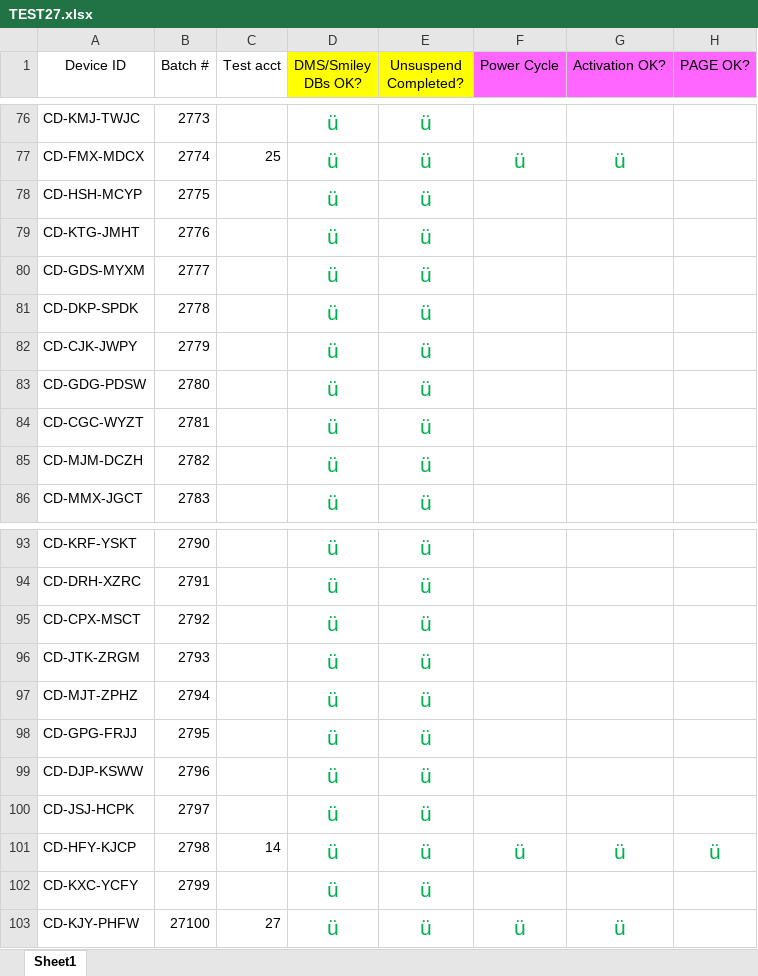
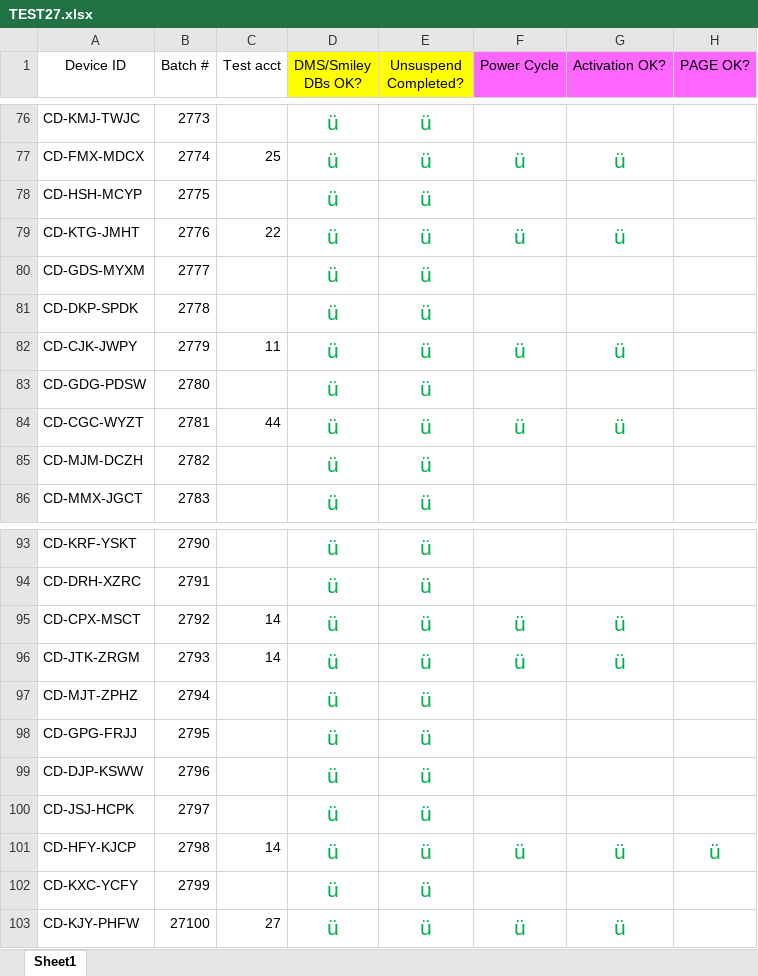
Before and after one commit to opsrefurb/TEST_27, an Excel workbook: TEST27.xlsx, sheet Sheet1, drawn as a sheet; only a part is shown, gaps mark what is left out; values as stored, in another font and other column widths than the file's, no borders; the diff names each change by its address in the sheet, - before the commit and + after, or states it on an @@ line.

Commit message:
David's changes

```diff
--- a/TEST27.xlsx (sheet Sheet1)
+++ b/TEST27.xlsx (sheet Sheet1)
-C79 (Test acct): (empty)
+C79 (Test acct): 22
-F79 (Power Cycle): (empty)
+F79 (Power Cycle): ü
-G79 (Activation OK?): (empty)
+G79 (Activation OK?): ü
-C82 (Test acct): (empty)
+C82 (Test acct): 11
-F82 (Power Cycle): (empty)
+F82 (Power Cycle): ü
-G82 (Activation OK?): (empty)
+G82 (Activation OK?): ü
-C84 (Test acct): (empty)
+C84 (Test acct): 44
-F84 (Power Cycle): (empty)
+F84 (Power Cycle): ü
-G84 (Activation OK?): (empty)
+G84 (Activation OK?): ü
-C95:C96 (Test acct): (empty)
+C95:C96 (Test acct): 14
-F95:F96 (Power Cycle): (empty)
+F95:F96 (Power Cycle): ü
-G95:G96 (Activation OK?): (empty)
+G95:G96 (Activation OK?): ü
```
